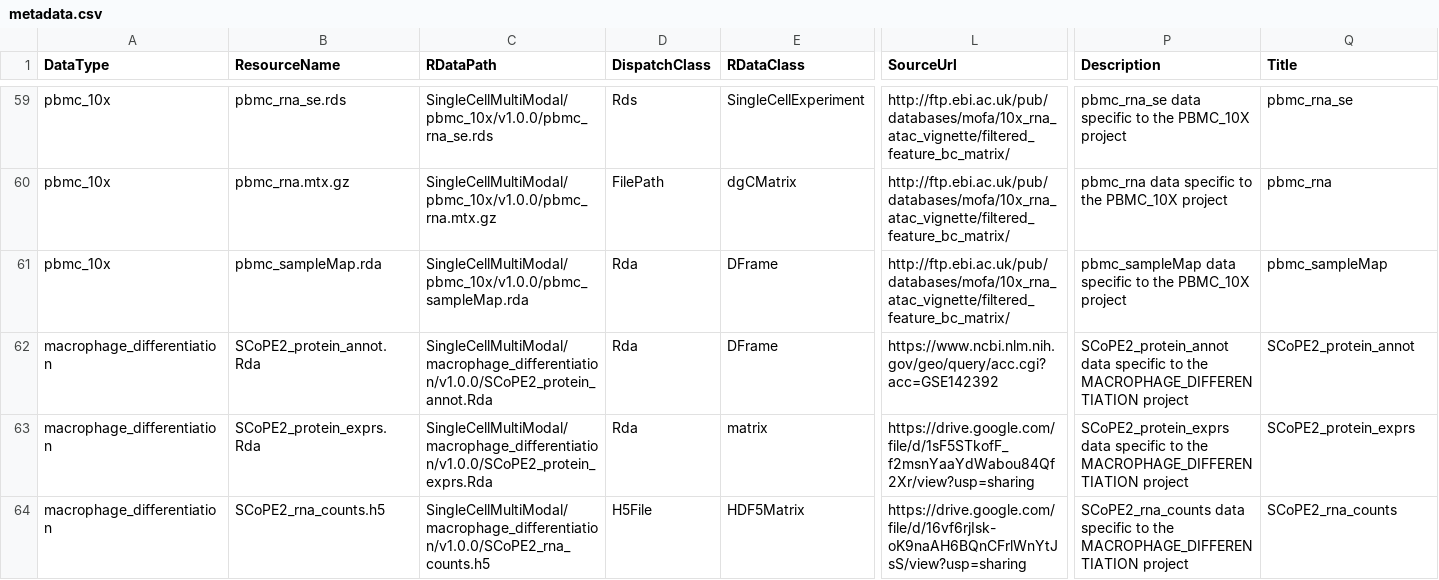
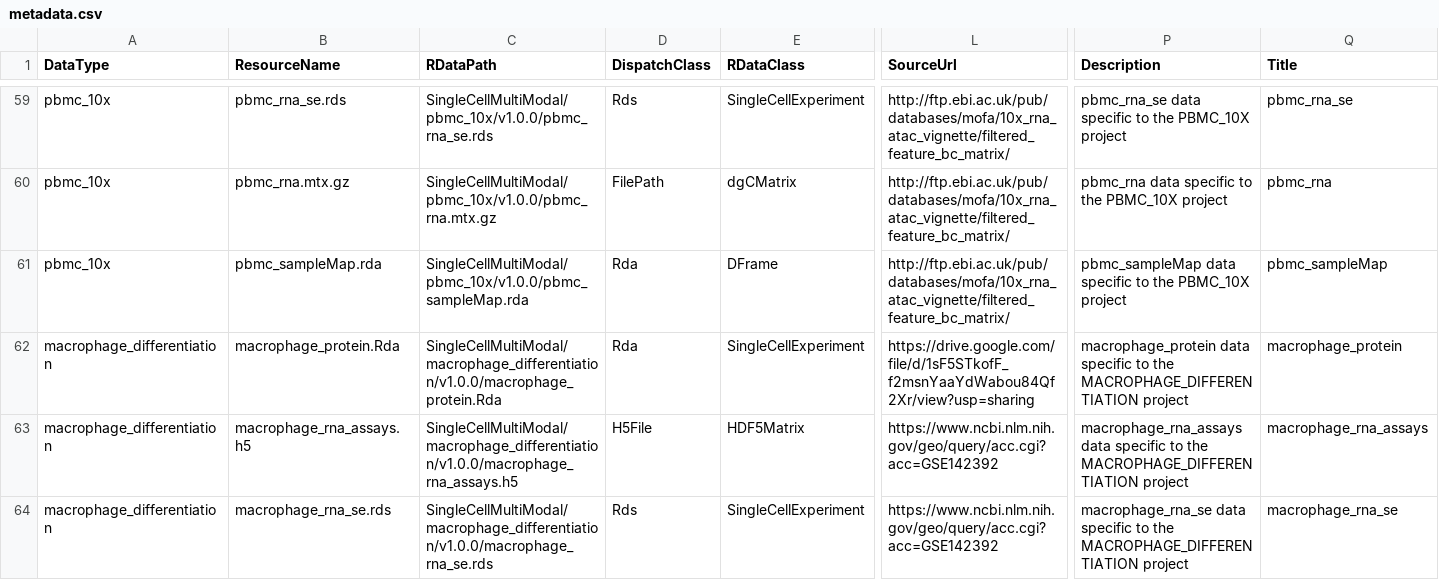
Before and after one commit to waldronlab/SingleCellMultiModal, a CSV file: inst/extdata/metadata.csv, drawn as a sheet; only a part is shown, gaps mark what is left out; the diff names each change by its address in the sheet, - before the commit and + after, or states it on an @@ line.

Commit message:
Update metadata.csv with latest SCoPE2 resources

```diff
--- a/inst/extdata/metadata.csv
+++ b/inst/extdata/metadata.csv
-B62 (ResourceName): SCoPE2_protein_annot.Rda
+B62 (ResourceName): macrophage_protein.Rda
-C62 (RDataPath): SingleCellMultiModal/macrophage_differentiation/v1.0.0/SCoPE2_protein_annot.Rda
+C62 (RDataPath): SingleCellMultiModal/macrophage_differentiation/v1.0.0/macrophage_protein.Rda
-E62 (RDataClass): DFrame
+E62 (RDataClass): SingleCellExperiment
-L62 (SourceUrl): https://www.ncbi.nlm.nih.gov/geo/query/acc.cgi?acc=GSE142392
+L62 (SourceUrl): https://drive.google.com/file/d/1sF5STkofF_f2msnYaaYdWabou84Qf2Xr/view?usp=sharing
-P62 (Description): SCoPE2_protein_annot data specific…
+P62 (Description): macrophage_protein data specific…
-Q62 (Title): SCoPE2_protein_annot
+Q62 (Title): macrophage_protein
-B63 (ResourceName): SCoPE2_protein_exprs.Rda
+B63 (ResourceName): macrophage_rna_assays.h5
-C63 (RDataPath): SingleCellMultiModal/macrophage_differentiation/v1.0.0/SCoPE2_protein_exprs.Rda
+C63 (RDataPath): SingleCellMultiModal/macrophage_differentiation/v1.0.0/macrophage_rna_assays.h5
-D63 (DispatchClass): Rda
+D63 (DispatchClass): H5File
-E63 (RDataClass): matrix
+E63 (RDataClass): HDF5Matrix
-L63 (SourceUrl): https://drive.google.com/file/d/1sF5STkofF_f2msnYaaYdWabou84Qf2Xr/view?usp=sharing
+L63 (SourceUrl): https://www.ncbi.nlm.nih.gov/geo/query/acc.cgi?acc=GSE142392
-P63 (Description): SCoPE2_protein_exprs data specific…
+P63 (Description): macrophage_rna_assays data specific…
-Q63 (Title): SCoPE2_protein_exprs
+Q63 (Title): macrophage_rna_assays
-B64 (ResourceName): SCoPE2_rna_counts.h5
+B64 (ResourceName): macrophage_rna_se.rds
-C64 (RDataPath): SingleCellMultiModal/macrophage_differentiation/v1.0.0/SCoPE2_rna_counts.h5
+C64 (RDataPath): SingleCellMultiModal/macrophage_differentiation/v1.0.0/macrophage_rna_se.rds
-D64 (DispatchClass): H5File
+D64 (DispatchClass): Rds
-E64 (RDataClass): HDF5Matrix
+E64 (RDataClass): SingleCellExperiment
-L64 (SourceUrl): https://drive.google.com/file/d/16vf6rjIsk-oK9naAH6BQnCFrlWnYtJsS/view?usp=sharing
+L64 (SourceUrl): https://www.ncbi.nlm.nih.gov/geo/query/acc.cgi?acc=GSE142392
-P64 (Description): SCoPE2_rna_counts data specific…
+P64 (Description): macrophage_rna_se data specific…
-Q64 (Title): SCoPE2_rna_counts
+Q64 (Title): macrophage_rna_se
```
Also changed, not shown: inst/extdata/docuData/singlecellmultimodalv7.csv, 3 other files.
